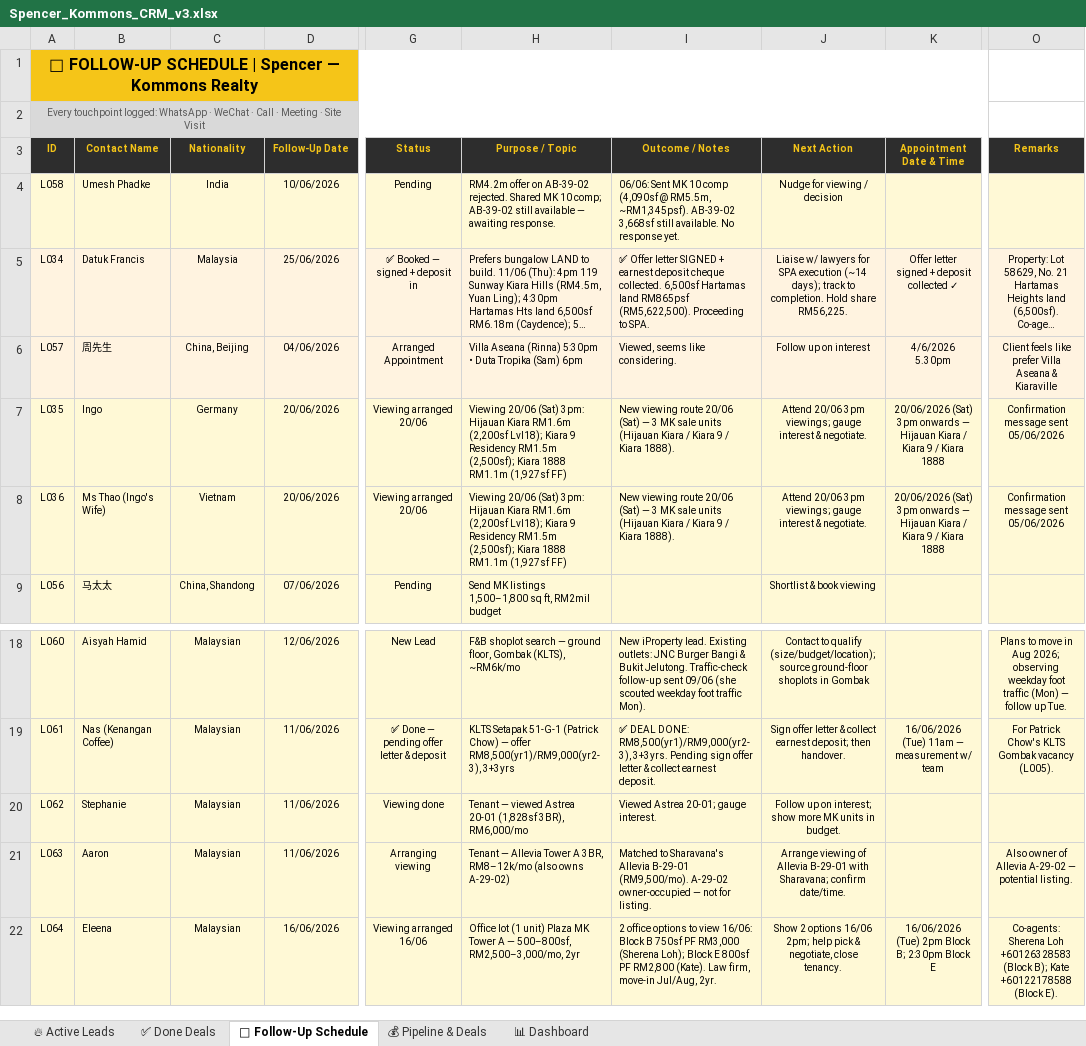
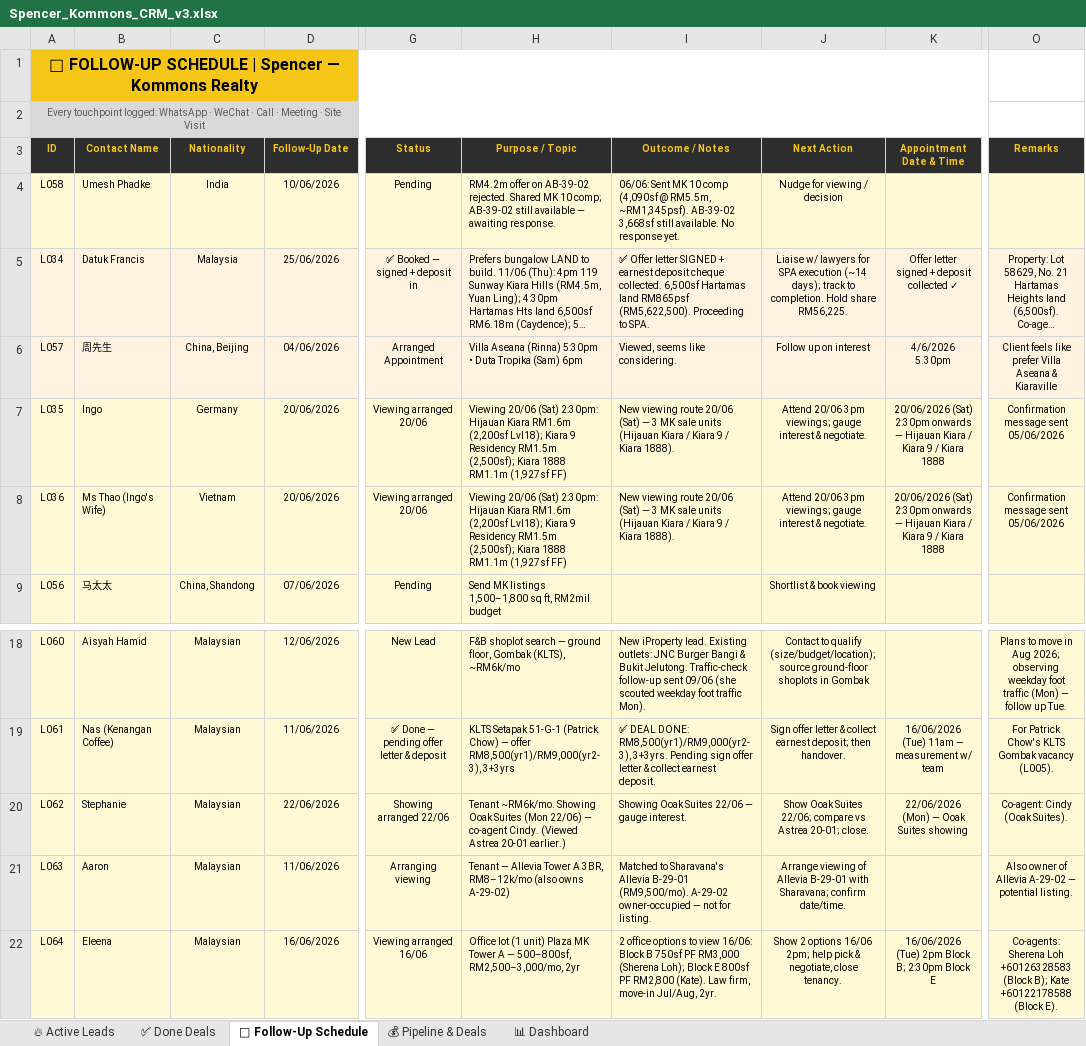
Before and after one commit to Spencerr2626/Spencer, an Excel workbook: references/crm/Spencer_Kommons_CRM_v3.xlsx, sheet 📅 Follow-Up Schedule, drawn as a sheet; only a part is shown, gaps mark what is left out; long unchanged cells end in …; values as stored, in another font and other column widths than the file's, no borders; charts and pictures not drawn; the diff names each change by its address in the sheet, - before the commit and + after, or states it on an @@ line.

```diff
--- a/references/crm/Spencer_Kommons_CRM_v3.xlsx (sheet 📅 Follow-Up Schedule)
+++ b/references/crm/Spencer_Kommons_CRM_v3.xlsx (sheet 📅 Follow-Up Schedule)
-H7:H8 (Purpose / Topic): …20/06 (Sat) 3pm: Hijauan Kiara…
+H7:H8 (Purpose / Topic): …20/06 (Sat) 2:30pm: Hijauan Kiara…
-K7:K8 (Appointment Date & Time): 20/06/2026 (Sat) 3pm onwards —…
+K7:K8 (Appointment Date & Time): 20/06/2026 (Sat) 2:30pm onwards —…
-D20 (Follow-Up Date): 11/06/2026
+D20 (Follow-Up Date): 22/06/2026
-G20 (Status): Viewing done
+G20 (Status): Showing arranged 22/06
-H20 (Purpose / Topic): Tenant — viewed Astrea 20-01 (1,828sf 3BR), RM6,000/mo
+H20 (Purpose / Topic): Tenant ~RM6k/mo. Showing Ooak Suites (Mon 22/06) — co-agent Cindy. (Viewed Astrea 20-01 earlier.)
-I20 (Outcome / Notes): Viewed Astrea 20-01; gauge interest.
+I20 (Outcome / Notes): Showing Ooak Suites 22/06 — gauge interest.
-J20 (Next Action): Follow up on interest; show more MK units in budget.
+J20 (Next Action): Show Ooak Suites 22/06; compare vs Astrea 20-01; close.
-K20 (Appointment Date & Time): (empty)
+K20 (Appointment Date & Time): 22/06/2026 (Mon) — Ooak Suites showing
-O20 (Remarks): (empty)
+O20 (Remarks): Co-agent: Cindy (Ooak Suites).
```
Also changed, not shown: sheet 🔥 Active Leads.
